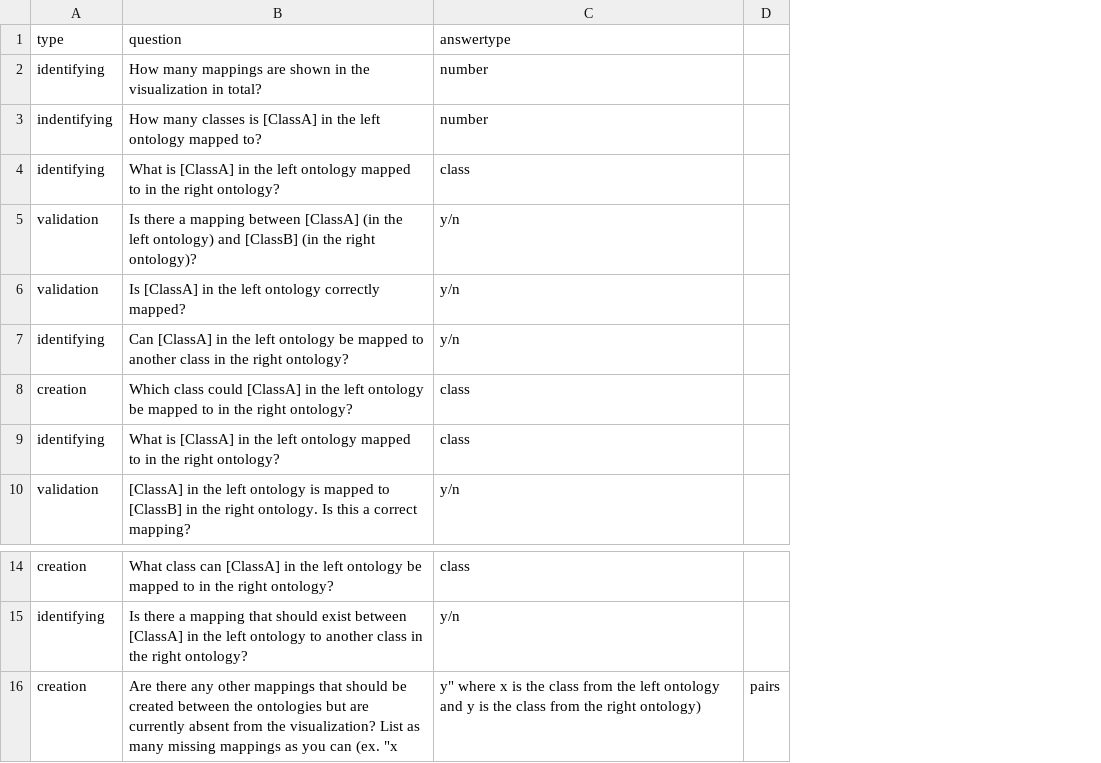
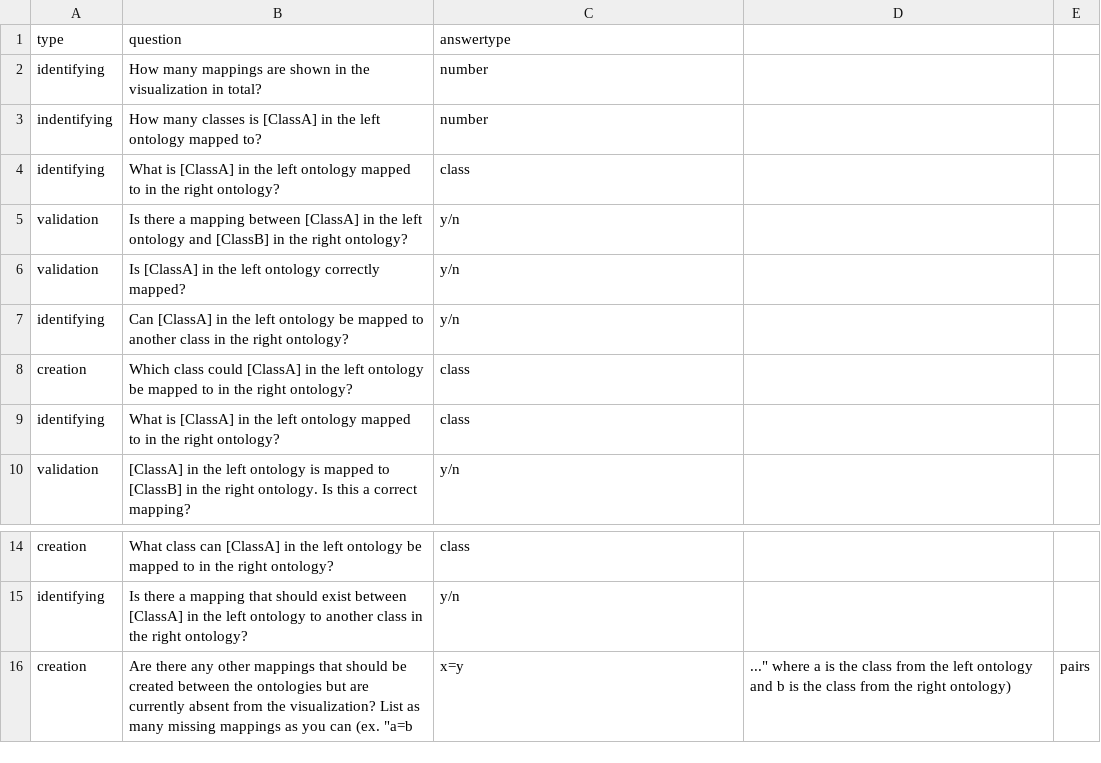
Before and after one commit to allisonaustin/ontomapvis, a CSV file: userstudy/tasks/tasks_structure.csv, drawn as a sheet; only a part is shown, gaps mark what is left out; the diff names each change by its address in the sheet, - before the commit and + after, or states it on an @@ line.

```diff
--- a/userstudy/tasks/tasks_structure.csv
+++ b/userstudy/tasks/tasks_structure.csv
+column D, row 16: ..." where a is the class from the left ontology and b is the class from the right ontology)
-B5 (question): …between [ClassA] (in the left ontology) and [ClassB] (in the right ontology)?
+B5 (question): …between [ClassA] in the left ontology and [ClassB] in the right ontology?
-B16 (question): …can (ex. "x
+B16 (question): …can (ex. "a=b
-C16 (answertype): y" where x is the class from the left ontology and y is the class from the right ontology)
+C16 (answertype): x=y
```
Also changed, not shown: userstudy/tasks/tasks-anatomy.csv, userstudy/tasks/tasks-conference.csv, 5 other files.
